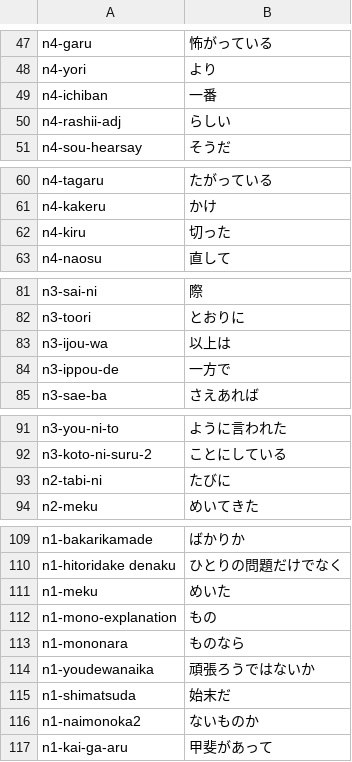
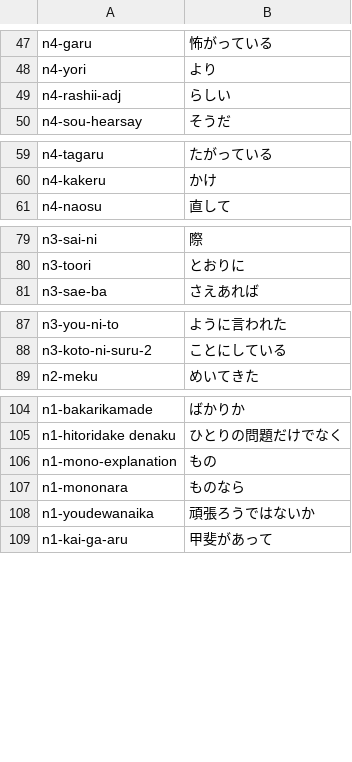
Before and after one commit to totuemmers-cyber/Nihongo-Explorer, a TSV file: scripts/grammar-cloze-answers.tsv, drawn as a sheet; only a part is shown, gaps mark what is left out.

```diff
--- a/scripts/grammar-cloze-answers.tsv
+++ b/scripts/grammar-cloze-answers.tsv
@@ -48,3 +48,2 @@ n4-garu|怖がっている
 n4-yori|より
-n4-ichiban|一番
 n4-rashii-adj|らしい
@@ -61,3 +60,2 @@ n4-tagaru|たがっている
 n4-kakeru|かけ
-n4-kiru|切った
 n4-naosu|直して
@@ -82,4 +80,2 @@ n3-sai-ni|際
 n3-toori|とおりに
-n3-ijou-wa|以上は
-n3-ippou-de|一方で
 n3-sae-ba|さえあれば
@@ -92,3 +88,2 @@ n3-you-ni-to|ように言われた
 n3-koto-ni-suru-2|ことにしている
-n2-tabi-ni|たびに
 n2-meku|めいてきた
@@ -110,3 +105,2 @@ n1-bakarikamade|ばかりか
 n1-hitoridake denaku|ひとりの問題だけでなく
-n1-meku|めいた
 n1-mono-explanation|もの
@@ -114,4 +108,2 @@ n1-mononara|ものなら
 n1-youdewanaika|頑張ろうではないか
-n1-shimatsuda|始末だ
-n1-naimonoka2|ないものか
 n1-kai-ga-aru|甲斐があって
```
Also changed, not shown: 9 other files.
